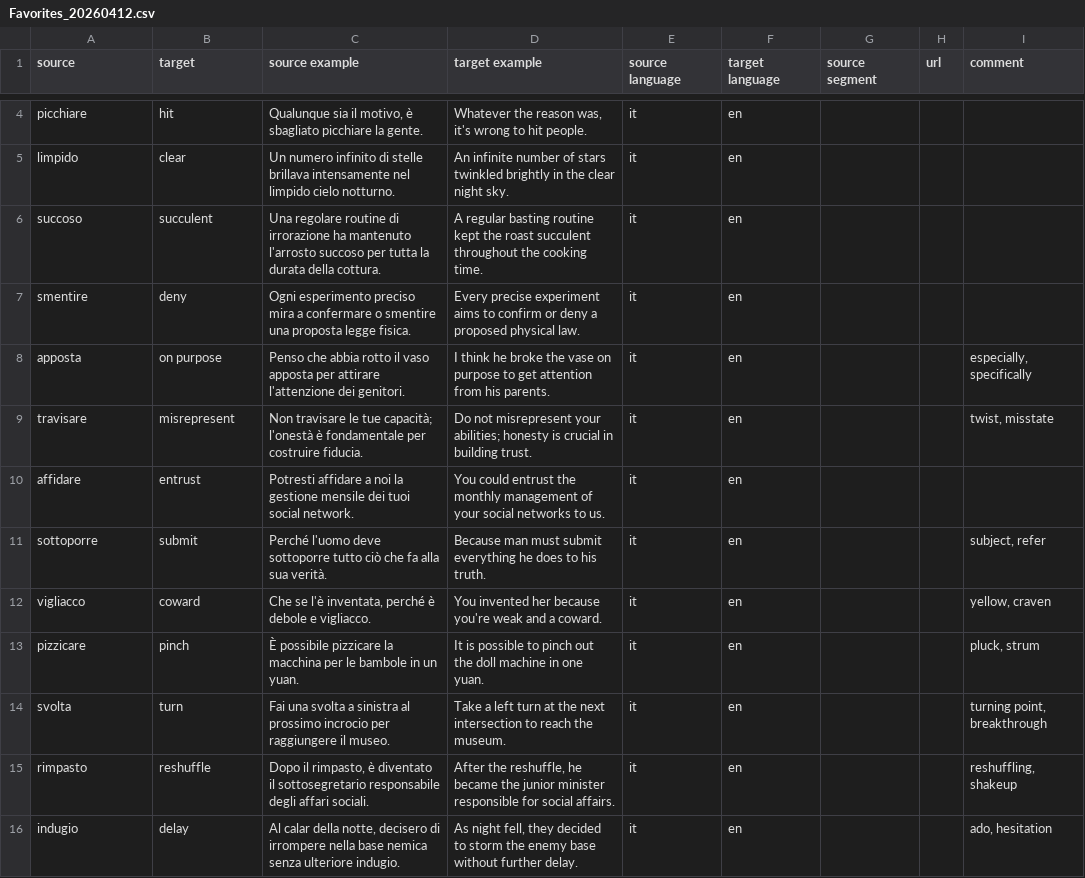
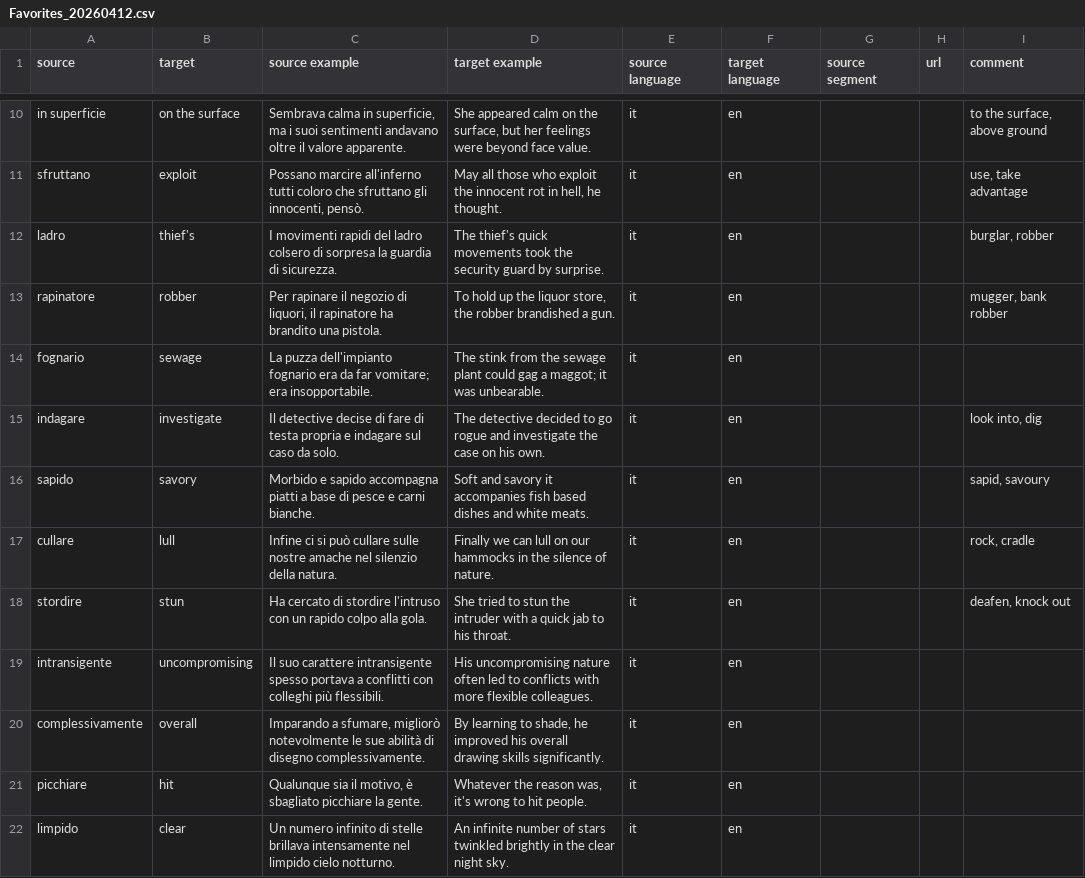
Before and after one commit to devinmiller/italian, a CSV file: vocabolario/Favorites_20260412.csv, drawn as a sheet; only a part is shown, gaps mark what is left out; the shorter side is filled out with more unchanged rows; the diff covers the shown part only; the diff names each change by its address in the sheet, - before the commit and + after, or states it on an @@ line.

Commit message:
vocab

```diff
--- a/vocabolario/Favorites_20260412.csv
+++ b/vocabolario/Favorites_20260412.csv
+row 10: in superficie | on the surface | Sembrava calma in superficie, ma i suoi sentimenti andavano oltre il valore apparente. | She appeared calm on the surface, but her feelings were beyond face value. | it | en |  |  | to the surface, above ground
+row 11: sfruttano | exploit | Possano marcire all'inferno tutti coloro che sfruttano gli innocenti, pensò. | May all those who exploit the innocent rot in hell, he thought. | it | en |  |  | use, take advantage
+row 12: ladro | thief's | I movimenti rapidi del ladro colsero di sorpresa la guardia di sicurezza. | The thief's quick movements took the security guard by surprise. | it | en |  |  | burglar, robber
+row 13: rapinatore | robber | Per rapinare il negozio di liquori, il rapinatore ha brandito una pistola. | To hold up the liquor store, the robber brandished a gun. | it | en |  |  | mugger, bank robber
+row 14: fognario | sewage | La puzza dell'impianto fognario era da far vomitare; era insopportabile. | The stink from the sewage plant could gag a maggot; it was unbearable. | it | en
+row 15: indagare | investigate | Il detective decise di fare di testa propria e indagare sul caso da solo. | The detective decided to go rogue and investigate the case on his own. | it | en |  |  | look into, dig
+row 16: sapido | savory | Morbido e sapido accompagna piatti a base di pesce e carni bianche. | Soft and savory it accompanies fish based dishes and white meats. | it | en |  |  | sapid, savoury
+row 17: cullare | lull | Infine ci si può cullare sulle nostre amache nel silenzio della natura. | Finally we can lull on our hammocks in the silence of nature. | it | en |  |  | rock, cradle
+row 18: stordire | stun | Ha cercato di stordire l'intruso con un rapido colpo alla gola. | She tried to stun the intruder with a quick jab to his throat. | it | en |  |  | deafen, knock out
+row 19: intransigente | uncompromising | Il suo carattere intransigente spesso portava a conflitti con colleghi più flessibili. | His uncompromising nature often led to conflicts with more flexible colleagues. | it | en
+row 20: complessivamente | overall | Imparando a sfumare, migliorò notevolmente le sue abilità di disegno complessivamente. | By learning to shade, he improved his overall drawing skills significantly. | it | en
```
Also changed, not shown: 8 added rows and 3 removed rows elsewhere in this file, 9 other files.
